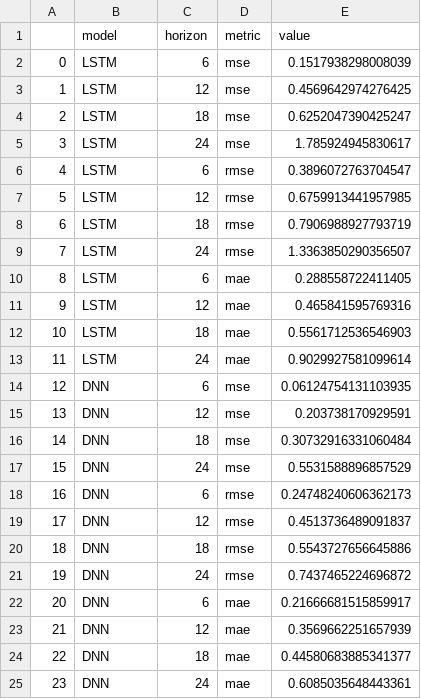
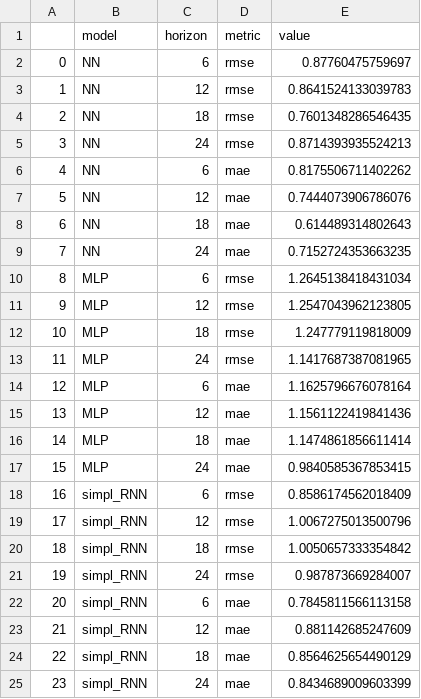
Before and after one commit to hassentchoketch/Deep-Learning-vs-ARMA-in-forcasting-inflation-, a CSV file: results/forecasting performence.csv, drawn as a sheet; only a part is shown; the diff covers the shown part only.

```diff
--- a/results/forecasting performence.csv
+++ b/results/forecasting performence.csv
@@ -1,25 +1,25 @@
 ,model,horizon,metric,value
-0,LSTM,6,mse,0.1517938298008039
-1,LSTM,12,mse,0.4569642974276425
-2,LSTM,18,mse,0.6252047390425247
-3,LSTM,24,mse,1.785924945830617
-4,LSTM,6,rmse,0.3896072763704547
-5,LSTM,12,rmse,0.6759913441957985
-6,LSTM,18,rmse,0.7906988927793719
-7,LSTM,24,rmse,1.3363850290356507
-8,LSTM,6,mae,0.288558722411405
-9,LSTM,12,mae,0.465841595769316
-10,LSTM,18,mae,0.5561712536546903
-11,LSTM,24,mae,0.9029927581099614
-12,DNN,6,mse,0.06124754131103935
-13,DNN,12,mse,0.203738170929591
-14,DNN,18,mse,0.30732916331060484
-15,DNN,24,mse,0.5531588896857529
-16,DNN,6,rmse,0.24748240606362173
-17,DNN,12,rmse,0.4513736489091837
-18,DNN,18,rmse,0.5543727656645886
-19,DNN,24,rmse,0.7437465224696872
-20,DNN,6,mae,0.21666681515859917
-21,DNN,12,mae,0.3569662251657939
-22,DNN,18,mae,0.44580683885341377
-23,DNN,24,mae,0.6085035648443361
+0,NN,6,rmse,0.87760475759697
+1,NN,12,rmse,0.8641524133039783
+2,NN,18,rmse,0.7601348286546435
+3,NN,24,rmse,0.8714393935524213
+4,NN,6,mae,0.8175506711402262
+5,NN,12,mae,0.7444073906786076
+6,NN,18,mae,0.614489314802643
+7,NN,24,mae,0.7152724353663235
+8,MLP,6,rmse,1.2645138418431034
+9,MLP,12,rmse,1.2547043962123805
+10,MLP,18,rmse,1.247779119818009
+11,MLP,24,rmse,1.1417687387081965
+12,MLP,6,mae,1.1625796676078164
+13,MLP,12,mae,1.1561122419841436
+14,MLP,18,mae,1.1474861856611414
+15,MLP,24,mae,0.9840585367853415
+16,simpl_RNN,6,rmse,0.8586174562018409
+17,simpl_RNN,12,rmse,1.0067275013500796
+18,simpl_RNN,18,rmse,1.0050657333354842
+19,simpl_RNN,24,rmse,0.987873669284007
+20,simpl_RNN,6,mae,0.7845811566113158
+21,simpl_RNN,12,mae,0.881142685247609
+22,simpl_RNN,18,mae,0.8564625654490129
+23,simpl_RNN,24,mae,0.8434689009603399
```
Also changed, not shown: 56 edited cells elsewhere in this file, results/data/testing_dataset.csv, results/data/validation_dataset.csv, 15 other files.
